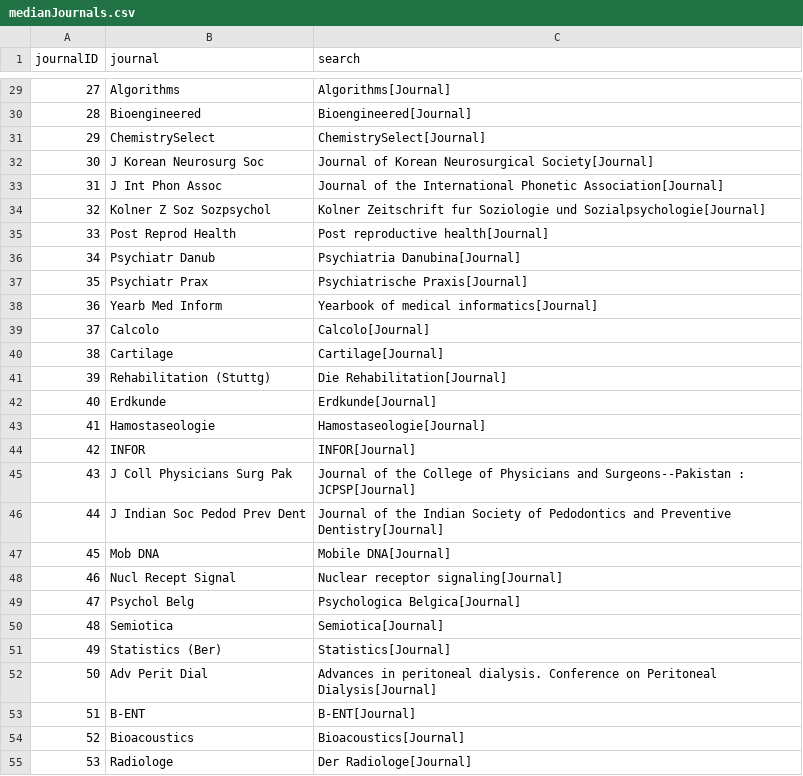
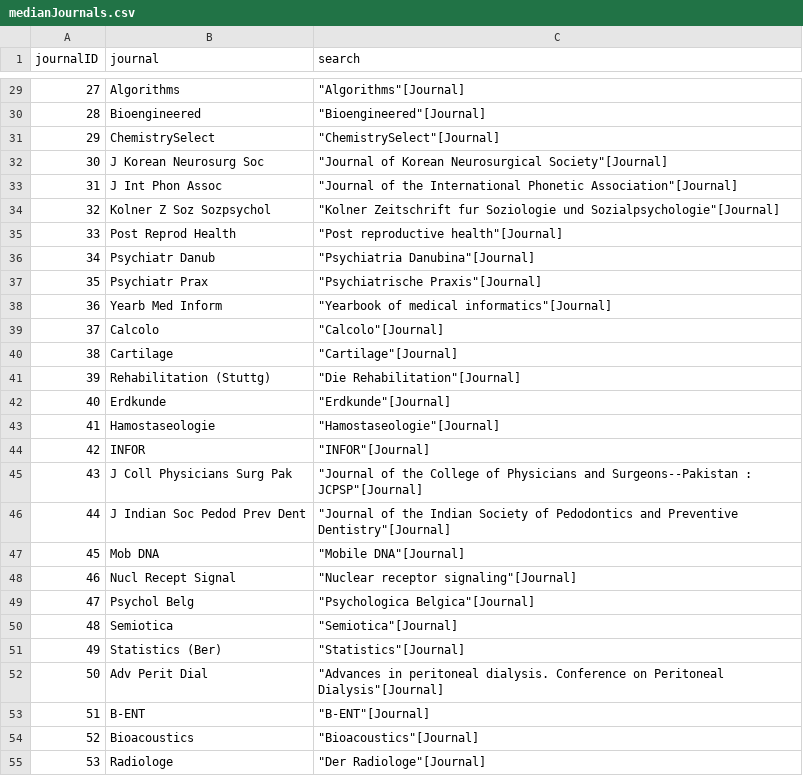
Before and after one commit to nicolelst/readability-and-success, a CSV file: Journal selection/medianJournals.csv, drawn as a sheet; only a part is shown, gaps mark what is left out; the diff covers the shown part only.

Commit message:
Add inverted commas to search term

```diff
--- a/Journal selection/medianJournals.csv
+++ b/Journal selection/medianJournals.csv
@@ -29,27 +29,27 @@ journalID,journal,search
-27,Algorithms,Algorithms[Journal]
-28,Bioengineered,Bioengineered[Journal]
-29,ChemistrySelect,ChemistrySelect[Journal]
-30,J Korean Neurosurg Soc,Journal of Korean Neurosurgical Society[Journal]
-31,J Int Phon Assoc,Journal of the International Phonetic Association[Journal]
-32,Kolner Z Soz Sozpsychol,Kolner Zeitschrift fur Soziologie und Sozialpsychologie[Journal]
-33,Post Reprod Health,Post reproductive health[Journal]
-34,Psychiatr Danub,Psychiatria Danubina[Journal]
-35,Psychiatr Prax,Psychiatrische Praxis[Journal]
-36,Yearb Med Inform,Yearbook of medical informatics[Journal]
-37,Calcolo,Calcolo[Journal]
-38,Cartilage,Cartilage[Journal]
-39,Rehabilitation (Stuttg),Die Rehabilitation[Journal]
-40,Erdkunde,Erdkunde[Journal]
-41,Hamostaseologie,Hamostaseologie[Journal]
-42,INFOR,INFOR[Journal]
-43,J Coll Physicians Surg Pak,Journal of the College of Physicians and Surgeons--Pakistan : JCPSP[Journal]
-44,J Indian Soc Pedod Prev Dent,Journal of the Indian Society of Pedodontics and Preventive Dentistry[Journal]
-45,Mob DNA,Mobile DNA[Journal]
-46,Nucl Recept Signal,Nuclear receptor signaling[Journal]
-47,Psychol Belg,Psychologica Belgica[Journal]
-48,Semiotica,Semiotica[Journal]
-49,Statistics (Ber),Statistics[Journal]
-50,Adv Perit Dial,Advances in peritoneal dialysis. Conference on Peritoneal Dialysis[Journal]
-51,B-ENT,B-ENT[Journal]
-52,Bioacoustics,Bioacoustics[Journal]
-53,Radiologe,Der Radiologe[Journal]
+27,Algorithms,"""Algorithms""[Journal]"
+28,Bioengineered,"""Bioengineered""[Journal]"
+29,ChemistrySelect,"""ChemistrySelect""[Journal]"
+30,J Korean Neurosurg Soc,"""Journal of Korean Neurosurgical Society""[Journal]"
+31,J Int Phon Assoc,"""Journal of the International Phonetic Association""[Journal]"
+32,Kolner Z Soz Sozpsychol,"""Kolner Zeitschrift fur Soziologie und Sozialpsychologie""[Journal]"
+33,Post Reprod Health,"""Post reproductive health""[Journal]"
+34,Psychiatr Danub,"""Psychiatria Danubina""[Journal]"
+35,Psychiatr Prax,"""Psychiatrische Praxis""[Journal]"
+36,Yearb Med Inform,"""Yearbook of medical informatics""[Journal]"
+37,Calcolo,"""Calcolo""[Journal]"
+38,Cartilage,"""Cartilage""[Journal]"
+39,Rehabilitation (Stuttg),"""Die Rehabilitation""[Journal]"
+40,Erdkunde,"""Erdkunde""[Journal]"
+41,Hamostaseologie,"""Hamostaseologie""[Journal]"
+42,INFOR,"""INFOR""[Journal]"
+43,J Coll Physicians Surg Pak,"""Journal of the College of Physicians and Surgeons--Pakistan : JCPSP""[Journal]"
+44,J Indian Soc Pedod Prev Dent,"""Journal of the Indian Society of Pedodontics and Preventive Dentistry""[Journal]"
+45,Mob DNA,"""Mobile DNA""[Journal]"
+46,Nucl Recept Signal,"""Nuclear receptor signaling""[Journal]"
+47,Psychol Belg,"""Psychologica Belgica""[Journal]"
+48,Semiotica,"""Semiotica""[Journal]"
+49,Statistics (Ber),"""Statistics""[Journal]"
+50,Adv Perit Dial,"""Advances in peritoneal dialysis. Conference on Peritoneal Dialysis""[Journal]"
+51,B-ENT,"""B-ENT""[Journal]"
+52,Bioacoustics,"""Bioacoustics""[Journal]"
+53,Radiologe,"""Der Radiologe""[Journal]"
```
Also changed, not shown: 132 edited cells elsewhere in this file, Journal selection/topJournals.csv, 5 other files.
